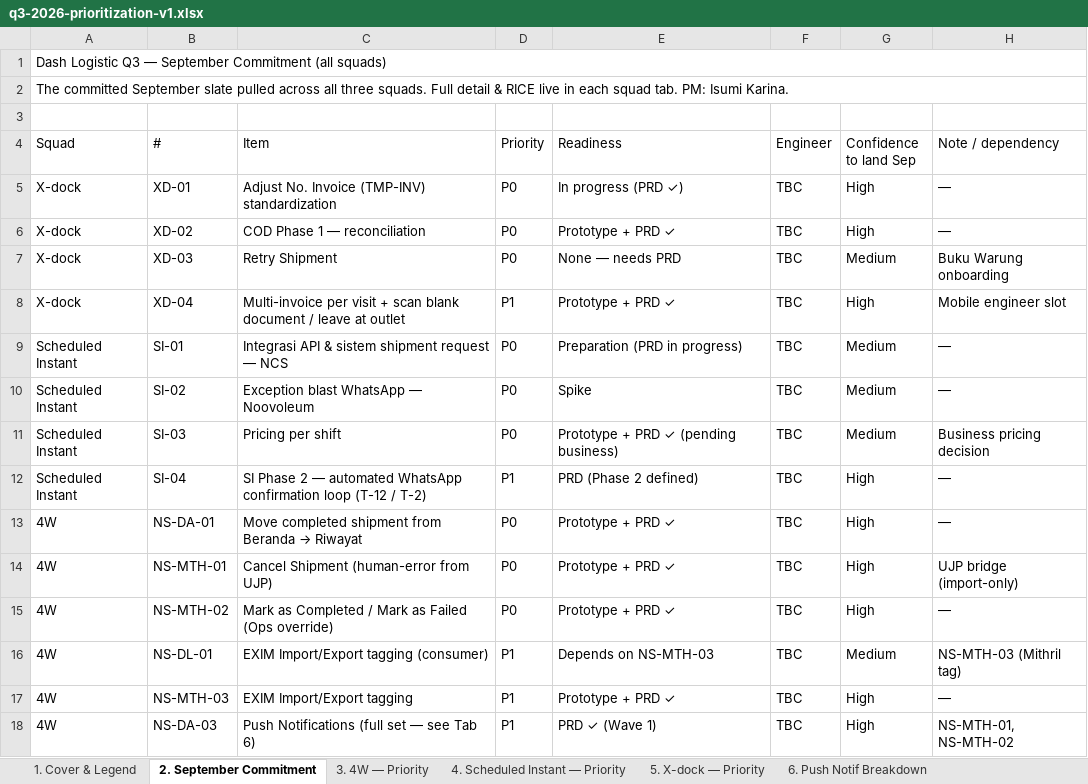
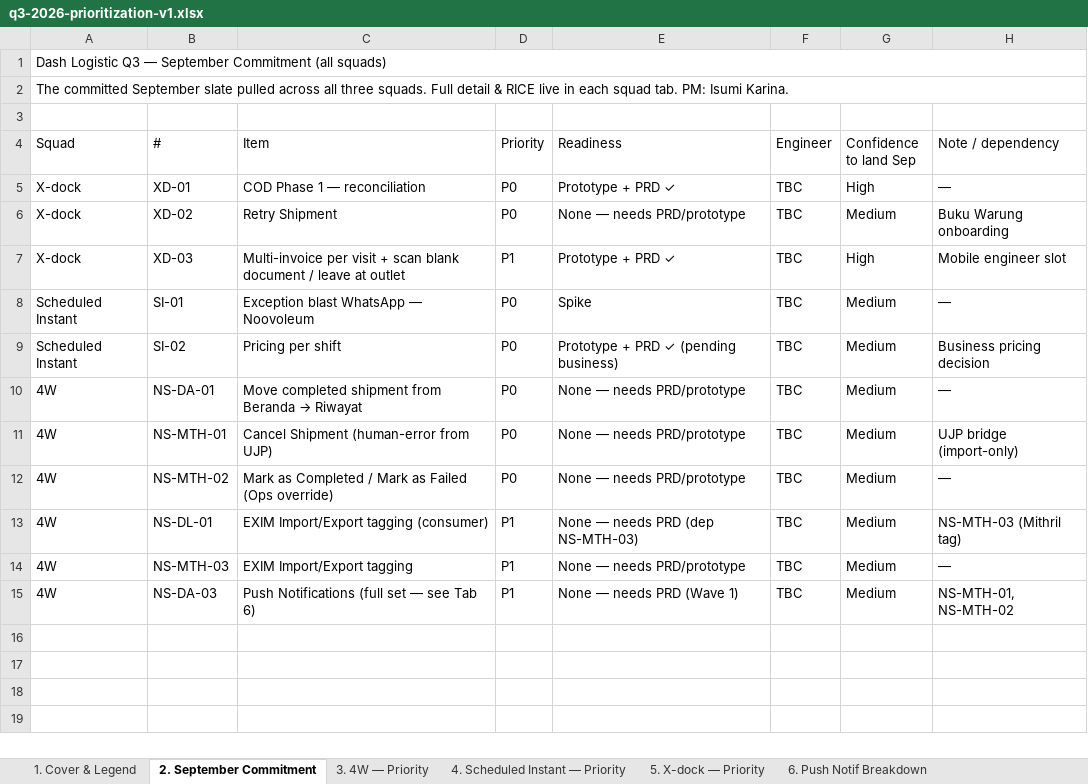
Before and after one commit to dash-electric/logistic-knowledge-vault, an Excel workbook: docs/prioritization/q3-2026-prioritization-v1.xlsx, sheet 2. September Commitment, drawn as a sheet; values as stored, in another font and other column widths than the file's, no cell formats; removed rows and columns are numbered as before the commit, all else as after; the diff names each change by its address in the sheet, - before the commit and + after, or states it on an @@ line.

```diff
--- a/docs/prioritization/q3-2026-prioritization-v1.xlsx (sheet 2. September Commitment)
+++ b/docs/prioritization/q3-2026-prioritization-v1.xlsx (sheet 2. September Commitment)
-C5 (Item): Adjust No. Invoice (TMP-INV) standardization
+C5 (Item): COD Phase 1 — reconciliation
-E5 (Readiness): In progress (PRD ✓)
+E5 (Readiness): Prototype + PRD ✓
-C6 (Item): COD Phase 1 — reconciliation
+C6 (Item): Retry Shipment
-E6 (Readiness): Prototype + PRD ✓
+E6 (Readiness): None — needs PRD/prototype
-G6 (Confidence to land Sep): High
+G6 (Confidence to land Sep): Medium
-H6 (Note / dependency): —
+H6 (Note / dependency): Buku Warung onboarding
-row 7: X-dock | XD-03 | Retry Shipment | P0 | None — needs PRD | TBC | Medium | Buku Warung onboarding
-B7 (#): XD-04
+B7 (#): XD-03
-C8 (Item): Integrasi API & sistem shipment request — NCS
+C8 (Item): Exception blast WhatsApp — Noovoleum
-E8 (Readiness): Preparation (PRD in progress)
+E8 (Readiness): Spike
-C9 (Item): Exception blast WhatsApp — Noovoleum
+C9 (Item): Pricing per shift
-E9 (Readiness): Spike
+E9 (Readiness): Prototype + PRD ✓ (pending business)
-H9 (Note / dependency): —
+H9 (Note / dependency): Business pricing decision
-row 11: Scheduled Instant | SI-03 | Pricing per shift | P0 | Prototype + PRD ✓ (pending business) | TBC | Medium | Business pricing decision
-row 12: Scheduled Instant | SI-04 | SI Phase 2 — automated WhatsApp confirmation loop (T-12 / T-2) | P1 | PRD (Phase 2 defined) | TBC | High | —
-E10:E12 (Readiness): Prototype + PRD ✓
+E10:E12 (Readiness): None — needs PRD/prototype
-G10:G12 (Confidence to land Sep): High
+G10:G12 (Confidence to land Sep): Medium
-E13 (Readiness): Depends on NS-MTH-03
+E13 (Readiness): None — needs PRD (dep NS-MTH-03)
-E14 (Readiness): Prototype + PRD ✓
+E14 (Readiness): None — needs PRD/prototype
-G14:G15 (Confidence to land Sep): High
+G14:G15 (Confidence to land Sep): Medium
-E15 (Readiness): PRD ✓ (Wave 1)
+E15 (Readiness): None — needs PRD (Wave 1)
```
Also changed, not shown: sheet 4. Scheduled Instant — Priority, sheet 5. X-dock — Priority, sheet 3. 4W — Priority, sheet 1. Cover & Legend, cell formats.
